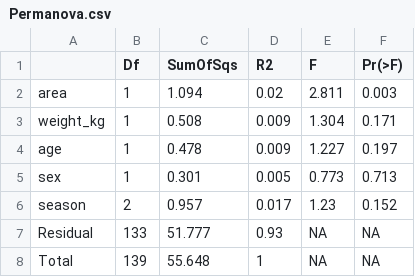
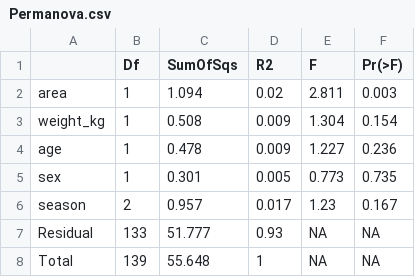
Before and after one commit to VictorHJD/AA_Fox, a CSV file: tables/Permanova.csv, drawn as a sheet.

Commit message:
Permanova without year and microbiome

```diff
--- a/tables/Permanova.csv
+++ b/tables/Permanova.csv
@@ -2,6 +2,6 @@
 "area",1,1.094,0.02,2.811,0.003
-"weight_kg",1,0.508,0.009,1.304,0.171
-"age",1,0.478,0.009,1.227,0.197
-"sex",1,0.301,0.005,0.773,0.713
-"season",2,0.957,0.017,1.23,0.152
+"weight_kg",1,0.508,0.009,1.304,0.154
+"age",1,0.478,0.009,1.227,0.236
+"sex",1,0.301,0.005,0.773,0.735
+"season",2,0.957,0.017,1.23,0.167
 "Residual",133,51.777,0.93,NA,NA
```
Also changed, not shown: tables/suppl/EnvFitnMDS.csv, tables/suppl/PermanovaConti.csv, 3 other files.
